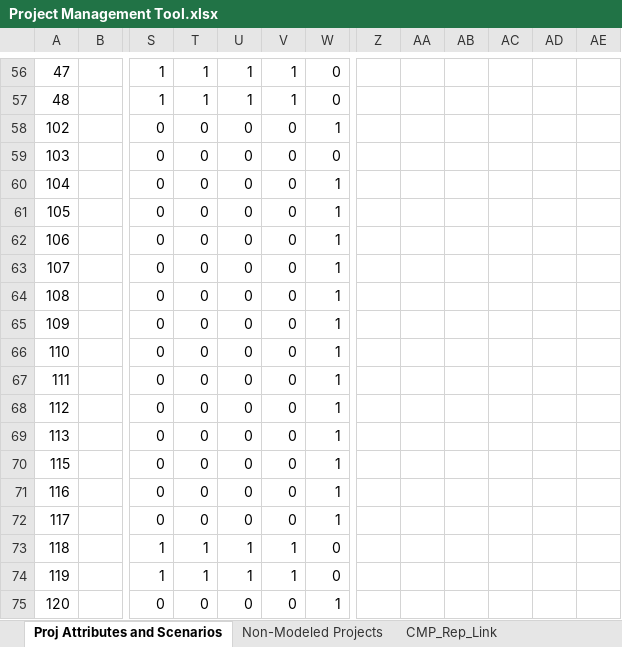
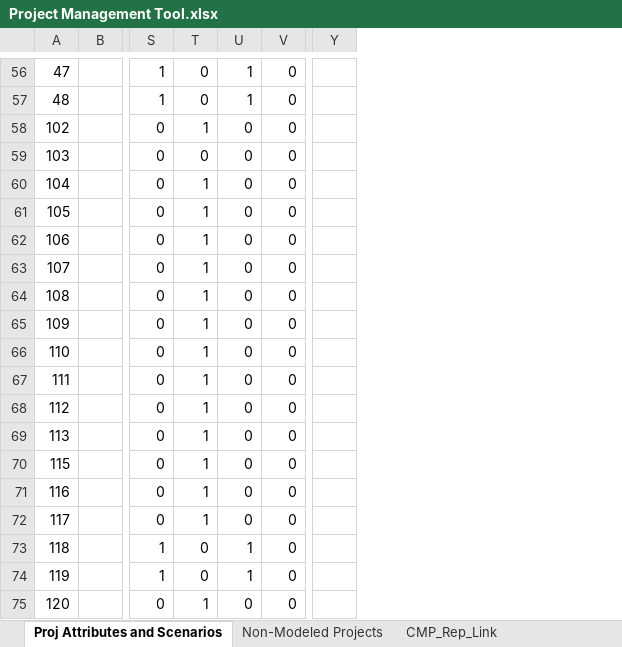
Before and after one commit to OahuMPO/archived_travel_model, an Excel workbook: Project Management Tool.xlsx, sheet Proj Attributes and Scenarios, drawn as a sheet; only a part is shown, gaps mark what is left out; values as stored, in another font and other column widths than the file's, no borders; charts and pictures not drawn; removed rows and columns are numbered as before the commit, all else as after; the diff covers the shown part only; the diff names each change by its address in the sheet, - before the commit and + after, or states it on an @@ line.

```diff
--- a/Project Management Tool.xlsx (sheet Proj Attributes and Scenarios)
+++ b/Project Management Tool.xlsx (sheet Proj Attributes and Scenarios)
-column V, rows 56-75: 1 | 1 | 0 | 0 | 0 | 0 | 0 | 0 | 0 | 0 | 0 | 0 | 0 | 0 | 0 | 0 | 0 | 1 | 1 | 0
-column Z, empty
-column AA, empty
-column AB, empty
-column AC, empty
-column AD, empty
-column AE, empty
+column Y, empty
-T56:T57: 1
+T56:T57: 0
-T58: 0
+T58: 1
-V58: 1
+V58: 0
-T60:T72: 0
+T60:T72: 1
-V60:V72: 1
+V60:V72: 0
-T73:T74: 1
+T73:T74: 0
-T75: 0
+T75: 1
-V75: 1
+V75: 0
```
Also changed, not shown: 80 edited cells elsewhere in this sheet, charts or pictures.
